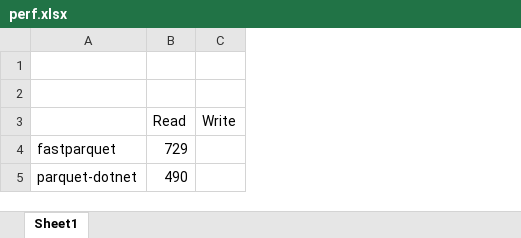
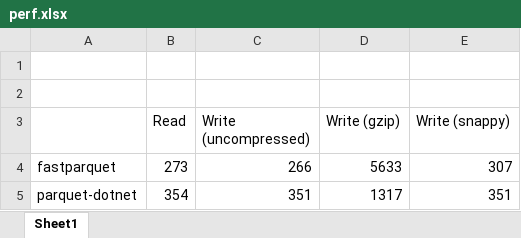
Before and after one commit to aloneguid/parquet-dotnet, an Excel workbook: doc/perf.xlsx, sheet Sheet1, drawn as a sheet; values as stored, in another font and other column widths than the file's, no borders; charts and pictures not drawn; removed rows and columns are numbered as before the commit, all else as after; the diff names each change by its address in the sheet, - before the commit and + after, or states it on an @@ line.

```diff
--- a/doc/perf.xlsx (sheet Sheet1)
+++ b/doc/perf.xlsx (sheet Sheet1)
-column C (Write), empty
+column C (Write (uncompressed)), rows 4-5: 266 | 351
+column D (Write (gzip)), rows 4-5: 5633 | 1317
+column E (Write (snappy)), rows 4-5: 307 | 351
-B4 (Read): 729
+B4 (Read): 273
-B5 (Read): 490
+B5 (Read): 354
```
Also changed, not shown: charts or pictures, 9 other files.
